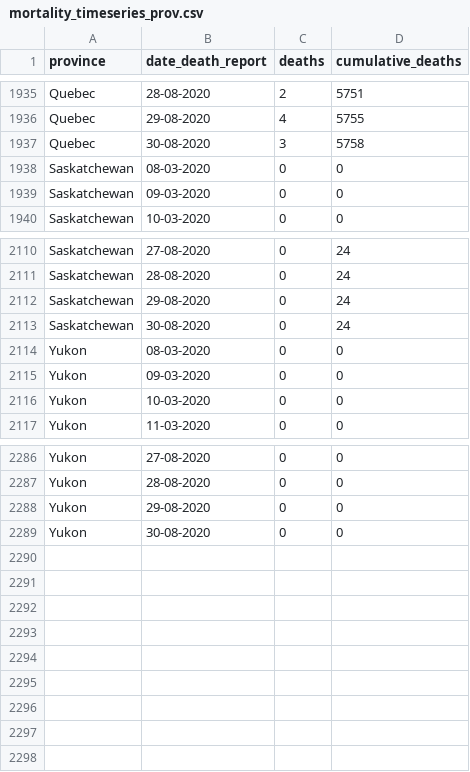
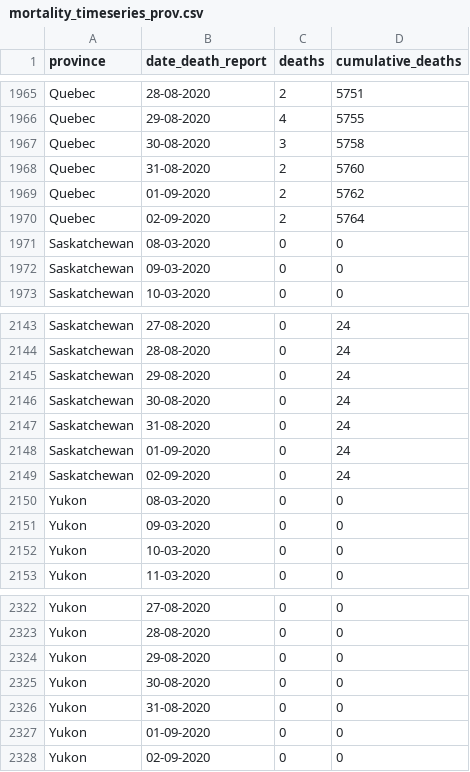
Before and after one commit to linpf/covid19-bc-vis, a CSV file: data/Covid19Canada/timeseries_prov/mortality_timeseries_prov.csv, drawn as a sheet; only a part is shown, gaps mark what is left out; the diff covers the shown part only.

```diff
--- a/data/Covid19Canada/timeseries_prov/mortality_timeseries_prov.csv
+++ b/data/Covid19Canada/timeseries_prov/mortality_timeseries_prov.csv
@@ -1937,2 +1967,5 @@
 "Quebec","30-08-2020",3,5758
+"Quebec","31-08-2020",2,5760
+"Quebec","01-09-2020",2,5762
+"Quebec","02-09-2020",2,5764
 "Saskatchewan","08-03-2020",0,0
@@ -2113,2 +2146,5 @@
 "Saskatchewan","30-08-2020",0,24
+"Saskatchewan","31-08-2020",0,24
+"Saskatchewan","01-09-2020",0,24
+"Saskatchewan","02-09-2020",0,24
 "Yukon","08-03-2020",0,0
@@ -2289 +2325,4 @@
 "Yukon","30-08-2020",0,0
+"Yukon","31-08-2020",0,0
+"Yukon","01-09-2020",0,0
+"Yukon","02-09-2020",0,0
```
Also changed, not shown: 30 added rows elsewhere in this file, data/BCCDC_COVID19_Dashboard_Lab_Information.csv, 3 other files.
